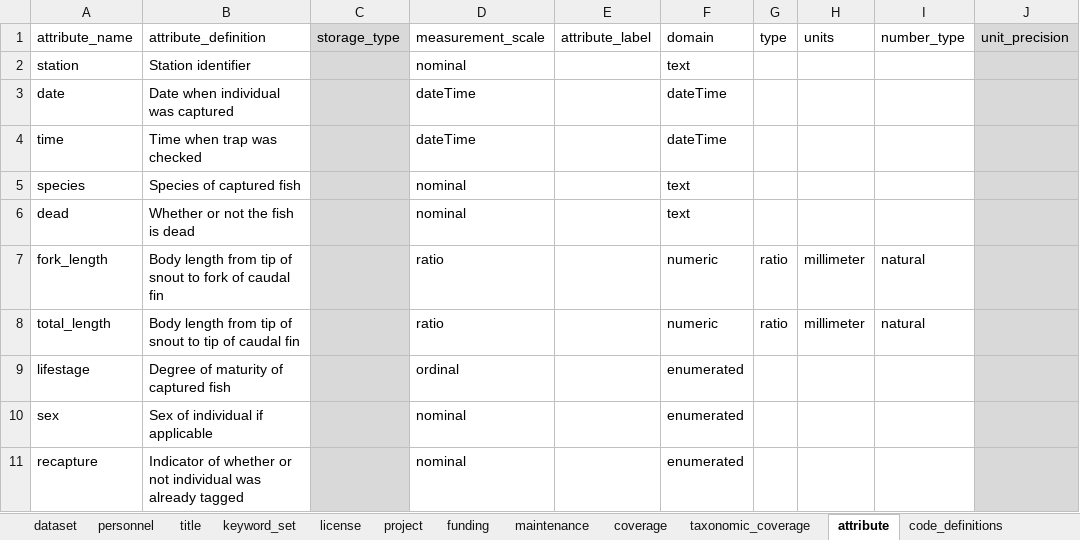
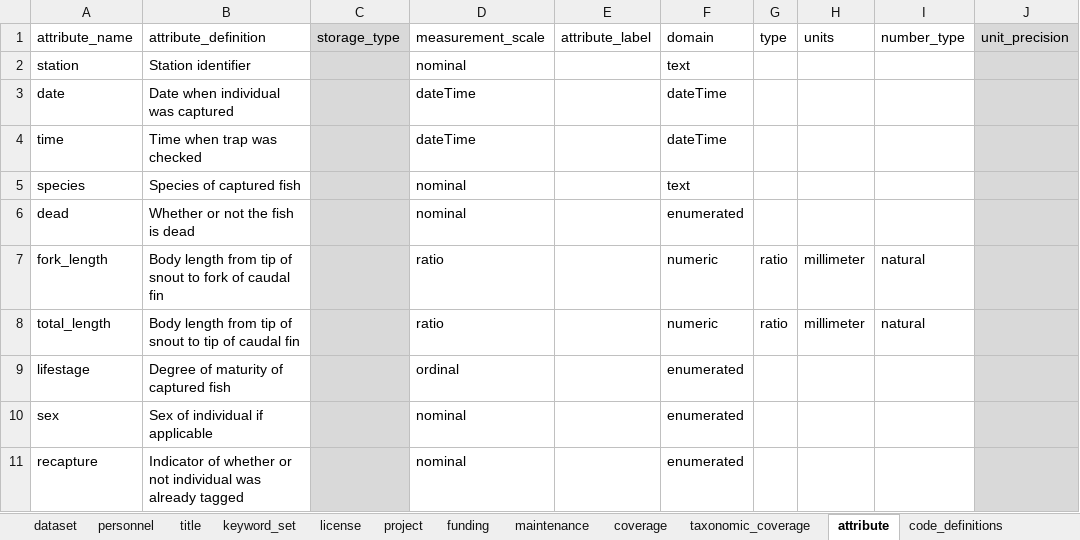
Before and after one commit to FlowWest/edi.1183, an Excel workbook: data-raw/FISHBIO_submission/FISHBIO_trapping_metadata.xlsx, sheet attribute, drawn as a sheet; only a part is shown; values as stored, in another font and other column widths than the file's, no borders; the diff names each change by its address in the sheet, - before the commit and + after, or states it on an @@ line.

```diff
--- a/data-raw/FISHBIO_submission/FISHBIO_trapping_metadata.xlsx (sheet attribute)
+++ b/data-raw/FISHBIO_submission/FISHBIO_trapping_metadata.xlsx (sheet attribute)
-F6 (domain): text
+F6 (domain): enumerated
```
Also changed, not shown: sheet code_definitions, 1 other file.
